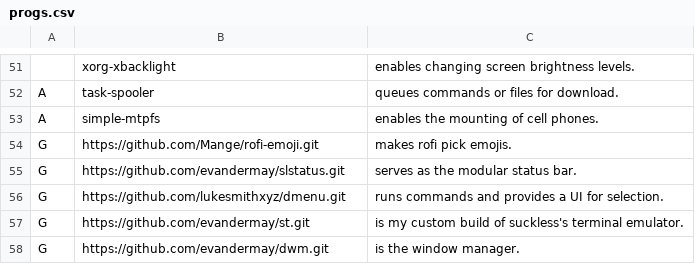
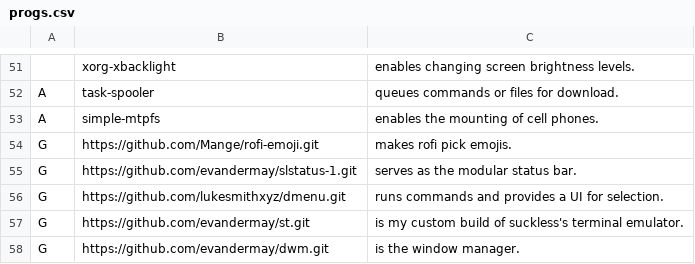
Before and after one commit to evandermay/LARBS, a CSV file: progs.csv, drawn as a sheet; only a part is shown, gaps mark what is left out.

Commit message:
Update progs.csv

```diff
--- a/progs.csv
+++ b/progs.csv
@@ -54,3 +54,3 @@ A,simple-mtpfs,"enables the mounting of cell phones."
 G,https://github.com/Mange/rofi-emoji.git,"makes rofi pick emojis."
-G,https://github.com/evandermay/slstatus.git,"serves as the modular status bar."
+G,https://github.com/evandermay/slstatus-1.git,"serves as the modular status bar."
 G,https://github.com/lukesmithxyz/dmenu.git,"runs commands and provides a UI for selection."
```
